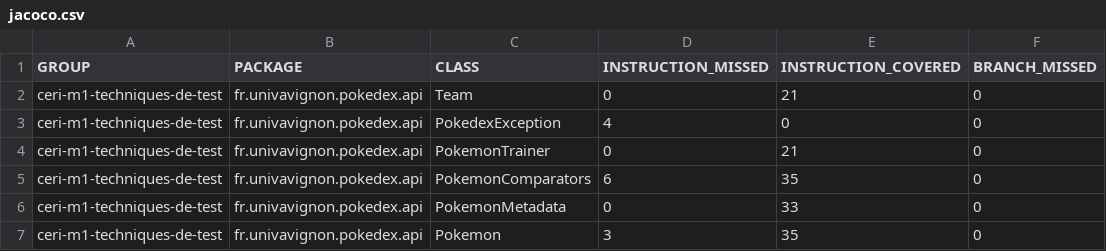
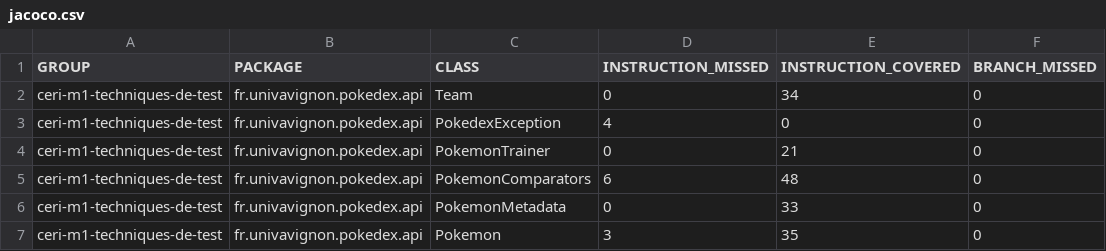
Before and after one commit to redamerbah/ceri-m1-techniques-de-test, a CSV file: target/site/jacoco/jacoco.csv, drawn as a sheet; only a part is shown; the diff names each change by its address in the sheet, - before the commit and + after, or states it on an @@ line.

```diff
--- a/target/site/jacoco/jacoco.csv
+++ b/target/site/jacoco/jacoco.csv
-E2 (INSTRUCTION_COVERED): 21
+E2 (INSTRUCTION_COVERED): 34
-E5 (INSTRUCTION_COVERED): 35
+E5 (INSTRUCTION_COVERED): 48
```
Also changed, not shown: 29 other files.
